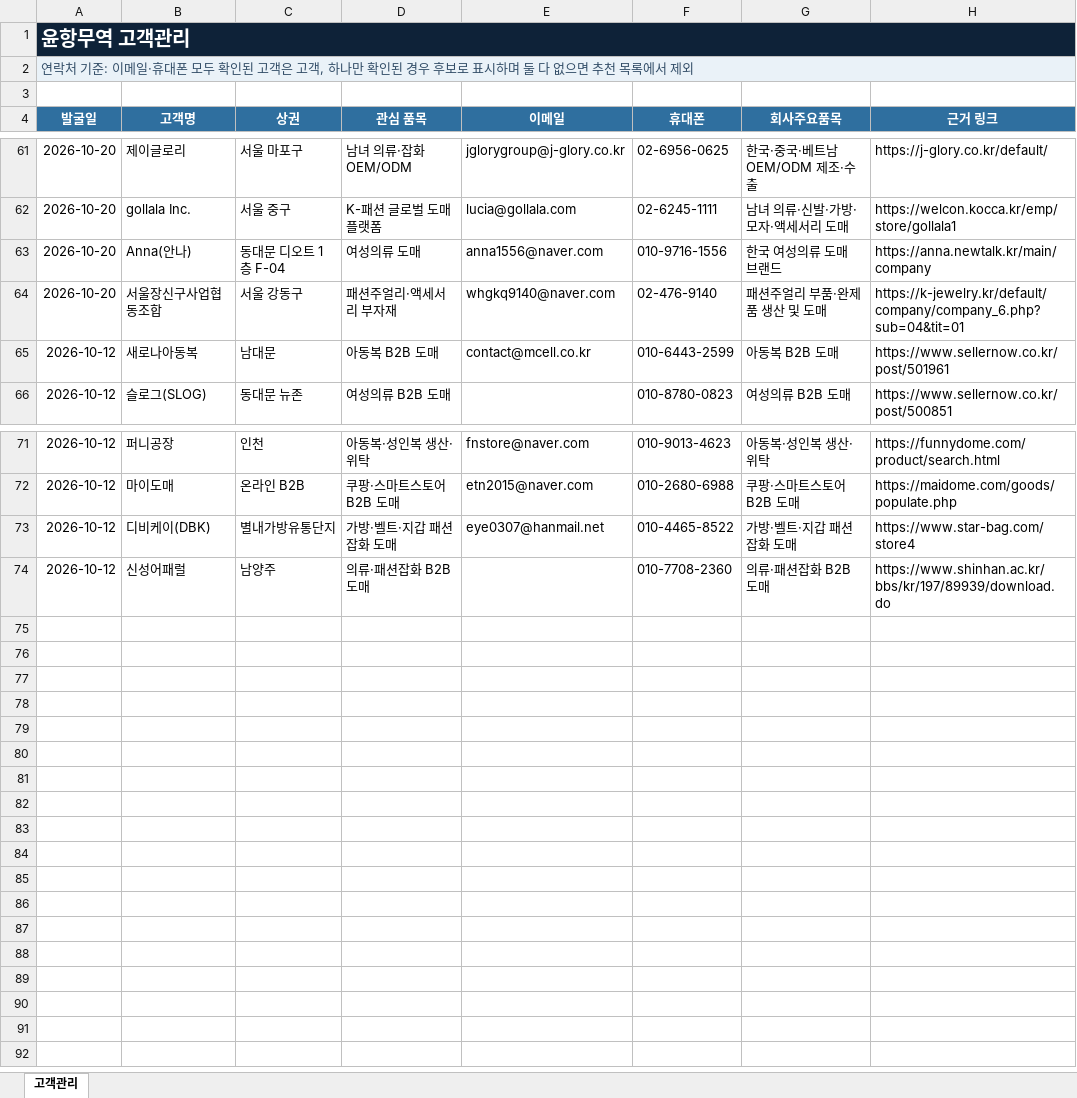
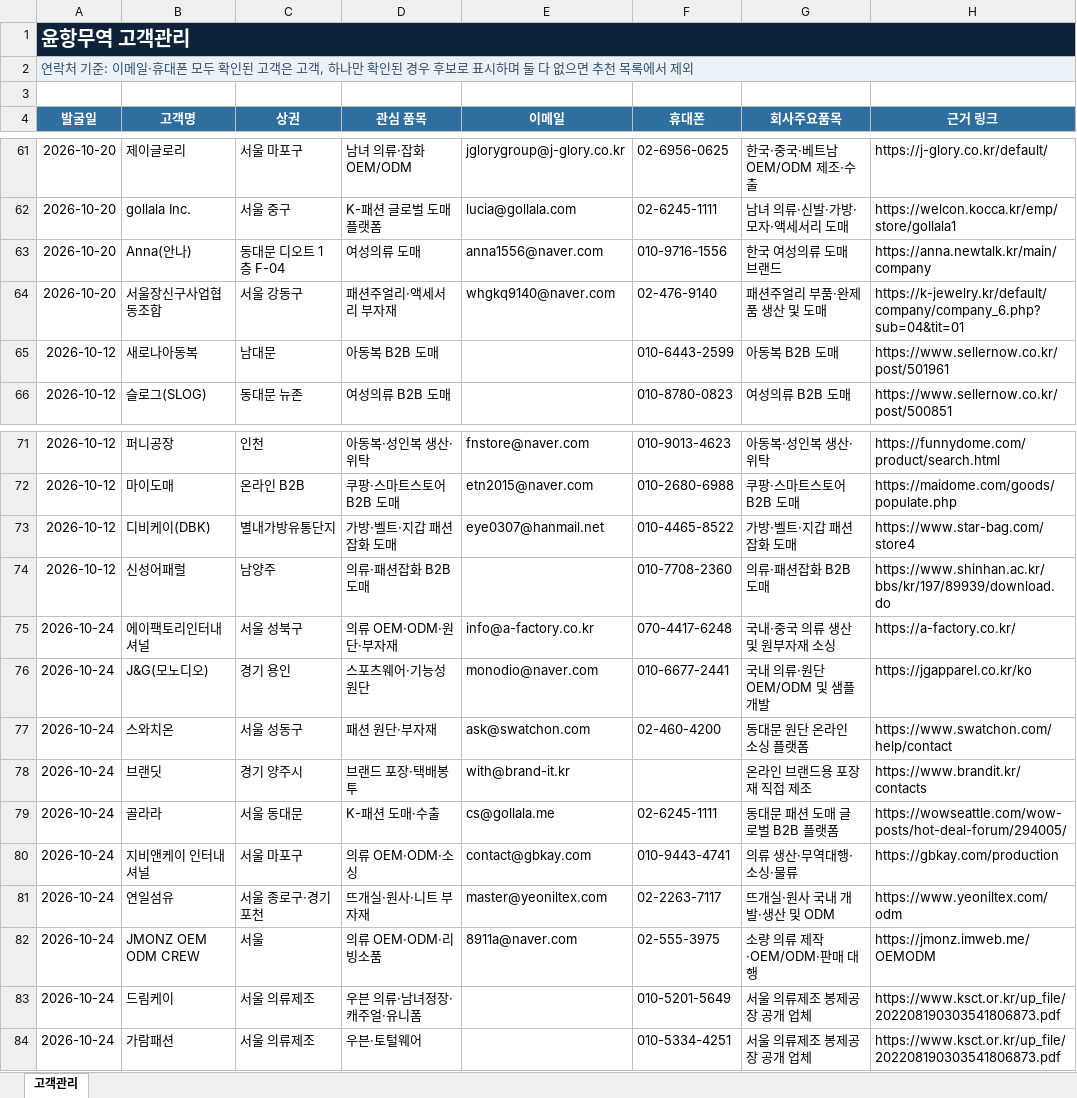
Before and after one commit to pfh327/yoonhang-trade, an Excel workbook: dist/고객관리_연락처기준.xlsx, sheet 고객관리, drawn as a sheet; only a part is shown, gaps mark what is left out; values as stored, in another font and other column widths than the file's, no borders; table styles not drawn; the diff names each change by its address in the sheet, - before the commit and + after, or states it on an @@ line.

```diff
--- a/dist/고객관리_연락처기준.xlsx (sheet 고객관리)
+++ b/dist/고객관리_연락처기준.xlsx (sheet 고객관리)
-E65 (이메일): contact@mcell.co.kr
+E65 (이메일): (empty)
+row 75: 2026-10-24 | 에이팩토리인터내셔널 | 서울 성북구 | 의류 OEM·ODM·원단·부자재 | info@a-factory.co.kr | 070-4417-6248 | 국내·중국 의류 생산 및 원부자재 소싱 | https://a-factory.co.kr/
+row 76: 2026-10-24 | J&G(모노디오) | 경기 용인 | 스포츠웨어·기능성 원단 | monodio@naver.com | 010-6677-2441 | 국내 의류·원단 OEM/ODM 및 샘플 개발 | https://jgapparel.co.kr/ko
+row 77: 2026-10-24 | 스와치온 | 서울 성동구 | 패션 원단·부자재 | ask@swatchon.com | 02-460-4200 | 동대문 원단 온라인 소싱 플랫폼 | https://www.swatchon.com/help/contact
+row 78: 2026-10-24 | 브랜딧 | 경기 양주시 | 브랜드 포장·택배봉투 | with@brand-it.kr |  | 온라인 브랜드용 포장재 직접 제조 | https://www.brandit.kr/contacts
+row 79: 2026-10-24 | 골라라 | 서울 동대문 | K-패션 도매·수출 | cs@gollala.me | 02-6245-1111 | 동대문 패션 도매 글로벌 B2B 플랫폼 | https://wowseattle.com/wow-posts/hot-deal-forum/294005/
+row 80: 2026-10-24 | 지비앤케이 인터내셔널 | 서울 마포구 | 의류 OEM·ODM·소싱 | contact@gbkay.com | 010-9443-4741 | 의류 생산·무역대행·소싱·물류 | https://gbkay.com/production
+row 81: 2026-10-24 | 연일섬유 | 서울 종로구·경기 포천 | 뜨개실·원사·니트 부자재 | master@yeoniltex.com | 02-2263-7117 | 뜨개실·원사 국내 개발·생산 및 ODM | https://www.yeoniltex.com/odm
+row 82: 2026-10-24 | JMONZ OEM ODM CREW | 서울 | 의류 OEM·ODM·리빙소품 | 8911a@naver.com | 02-555-3975 | 소량 의류 제작·OEM/ODM·판매 대행 | https://jmonz.imweb.me/OEMODM
+row 83: 2026-10-24 | 드림케이 | 서울 의류제조 | 우븐 의류·남녀정장·캐주얼·유니폼 |  | 010-5201-5649 | 서울 의류제조 봉제공장 공개 업체 | https://www.ksct.or.kr/up_file/202208190303541806873.pdf
+row 84: 2026-10-24 | 가람패션 | 서울 의류제조 | 우븐·토털웨어 |  | 010-5334-4251 | 서울 의류제조 봉제공장 공개 업체 | https://www.ksct.or.kr/up_file/202208190303541806873.pdf
```
Also changed, not shown: 1 other file.
